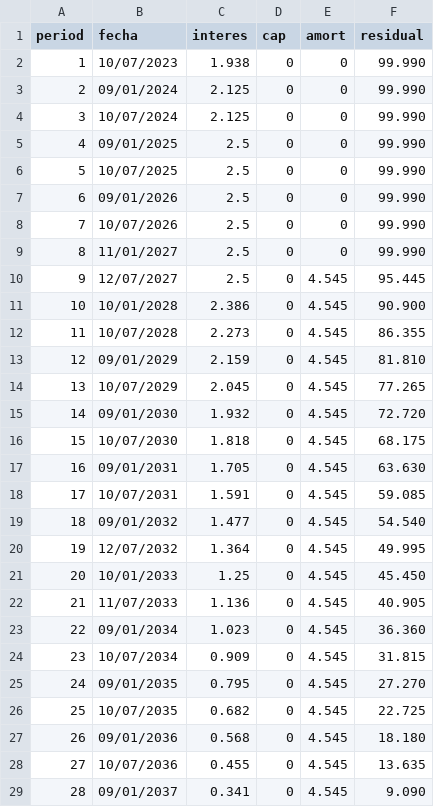
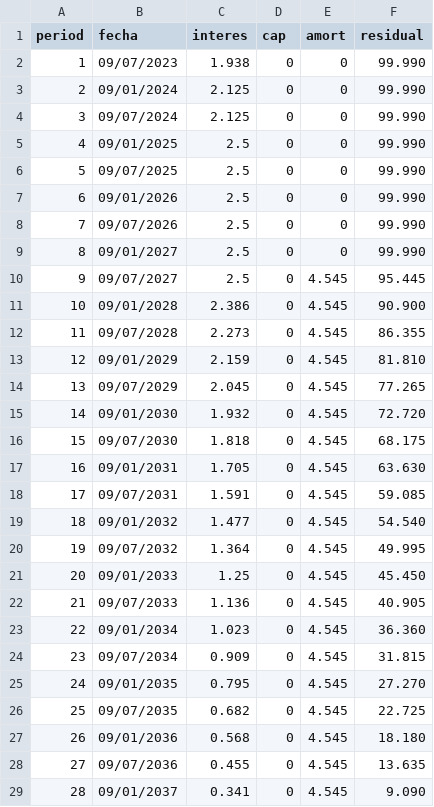
Before and after one commit to lmpizarro/projectC, a CSV file: src/scraper/ae38d.csv, drawn as a sheet; only a part is shown; the diff covers the shown part only.

```diff
--- a/src/scraper/ae38d.csv
+++ b/src/scraper/ae38d.csv
@@ -1,29 +1,29 @@
 period,fecha,interes,cap,amort,residual
-1,10/07/2023,1.938,0,0,99.990
+1,09/07/2023,1.938,0,0,99.990
 2,09/01/2024,2.125,0,0,99.990
-3,10/07/2024,2.125,0,0,99.990
+3,09/07/2024,2.125,0,0,99.990
 4,09/01/2025,2.5,0,0,99.990
-5,10/07/2025,2.5,0,0,99.990
+5,09/07/2025,2.5,0,0,99.990
 6,09/01/2026,2.5,0,0,99.990
-7,10/07/2026,2.5,0,0,99.990
-8,11/01/2027,2.5,0,0,99.990
-9,12/07/2027,2.5,0,4.545,95.445
-10,10/01/2028,2.386,0,4.545,90.900
-11,10/07/2028,2.273,0,4.545,86.355
+7,09/07/2026,2.5,0,0,99.990
+8,09/01/2027,2.5,0,0,99.990
+9,09/07/2027,2.5,0,4.545,95.445
+10,09/01/2028,2.386,0,4.545,90.900
+11,09/07/2028,2.273,0,4.545,86.355
 12,09/01/2029,2.159,0,4.545,81.810
-13,10/07/2029,2.045,0,4.545,77.265
+13,09/07/2029,2.045,0,4.545,77.265
 14,09/01/2030,1.932,0,4.545,72.720
-15,10/07/2030,1.818,0,4.545,68.175
+15,09/07/2030,1.818,0,4.545,68.175
 16,09/01/2031,1.705,0,4.545,63.630
-17,10/07/2031,1.591,0,4.545,59.085
+17,09/07/2031,1.591,0,4.545,59.085
 18,09/01/2032,1.477,0,4.545,54.540
-19,12/07/2032,1.364,0,4.545,49.995
-20,10/01/2033,1.25,0,4.545,45.450
-21,11/07/2033,1.136,0,4.545,40.905
+19,09/07/2032,1.364,0,4.545,49.995
+20,09/01/2033,1.25,0,4.545,45.450
+21,09/07/2033,1.136,0,4.545,40.905
 22,09/01/2034,1.023,0,4.545,36.360
-23,10/07/2034,0.909,0,4.545,31.815
+23,09/07/2034,0.909,0,4.545,31.815
 24,09/01/2035,0.795,0,4.545,27.270
-25,10/07/2035,0.682,0,4.545,22.725
+25,09/07/2035,0.682,0,4.545,22.725
 26,09/01/2036,0.568,0,4.545,18.180
-27,10/07/2036,0.455,0,4.545,13.635
+27,09/07/2036,0.455,0,4.545,13.635
 28,09/01/2037,0.341,0,4.545,9.090
```
Also changed, not shown: 2 edited cells elsewhere in this file, 2 other files.
